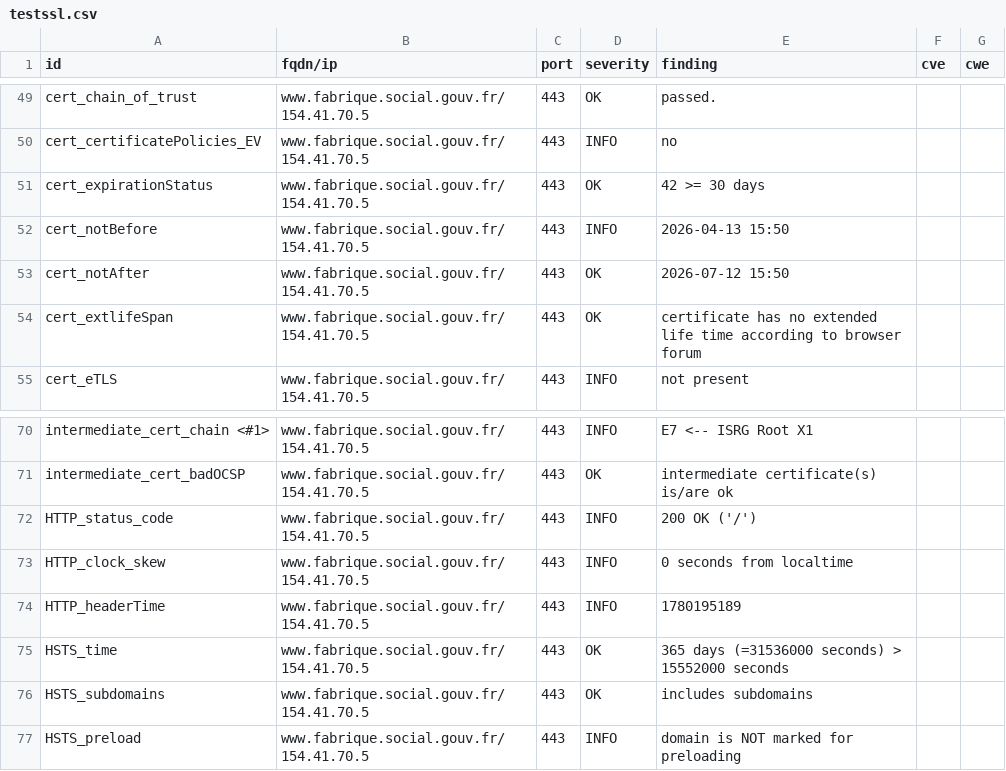
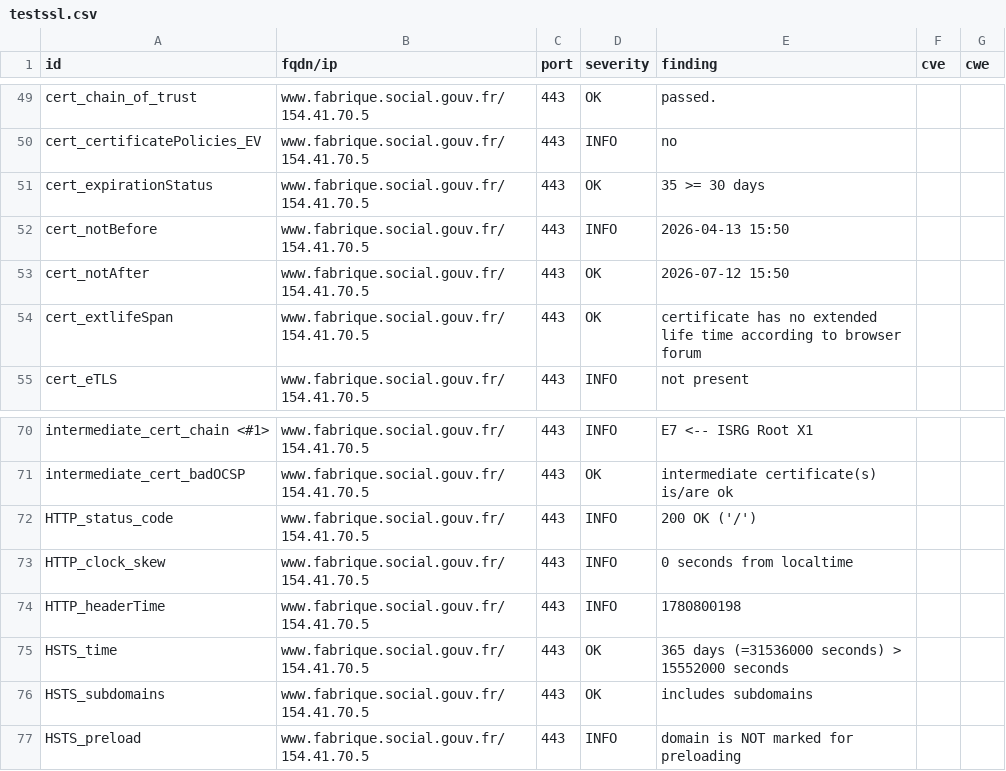
Before and after one commit to pgrange/dashlord, a CSV file: results/aHR0cHM6Ly93d3cuZmFicmlxdWUuc29jaWFsLmdvdXYuZnI=/testssl.csv, drawn as a sheet; only a part is shown, gaps mark what is left out.

```diff
--- a/results/aHR0cHM6Ly93d3cuZmFicmlxdWUuc29jaWFsLmdvdXYuZnI=/testssl.csv
+++ b/results/aHR0cHM6Ly93d3cuZmFicmlxdWUuc29jaWFsLmdvdXYuZnI=/testssl.csv
@@ -50,3 +50,3 @@
 "cert_certificatePolicies_EV","www.fabrique.social.gouv.fr/154.41.70.5","443","INFO","no","",""
-"cert_expirationStatus","www.fabrique.social.gouv.fr/154.41.70.5","443","OK","42 >= 30 days","",""
+"cert_expirationStatus","www.fabrique.social.gouv.fr/154.41.70.5","443","OK","35 >= 30 days","",""
 "cert_notBefore","www.fabrique.social.gouv.fr/154.41.70.5","443","INFO","2026-04-13 15:50","",""
@@ -73,3 +73,3 @@
 "HTTP_clock_skew","www.fabrique.social.gouv.fr/154.41.70.5","443","INFO","0 seconds from localtime","",""
-"HTTP_headerTime","www.fabrique.social.gouv.fr/154.41.70.5","443","INFO","1780195189","",""
+"HTTP_headerTime","www.fabrique.social.gouv.fr/154.41.70.5","443","INFO","1780800198","",""
 "HSTS_time","www.fabrique.social.gouv.fr/154.41.70.5","443","OK","365 days (=31536000 seconds) > 15552000 seconds","",""
```
Also changed, not shown: 11 other files.
